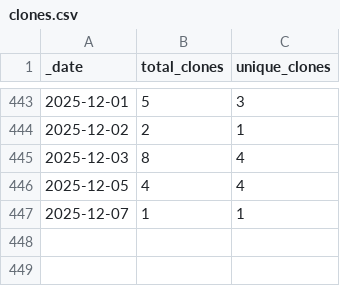
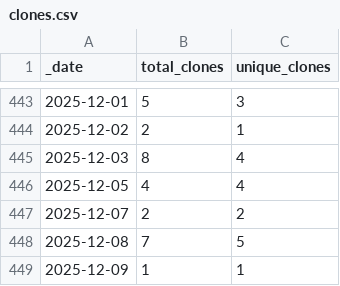
Before and after one commit to roberts-farm-of-ideas/1, a CSV file: traffic/clones.csv, drawn as a sheet; only a part is shown, gaps mark what is left out.

Commit message:
GitHub traffic

```diff
--- a/traffic/clones.csv
+++ b/traffic/clones.csv
@@ -446,2 +446,4 @@ _date,total_clones,unique_clones
 2025-12-05,4,4
-2025-12-07,1,1
+2025-12-07,2,2
+2025-12-08,7,5
+2025-12-09,1,1
```
Also changed, not shown: 1 other file.
